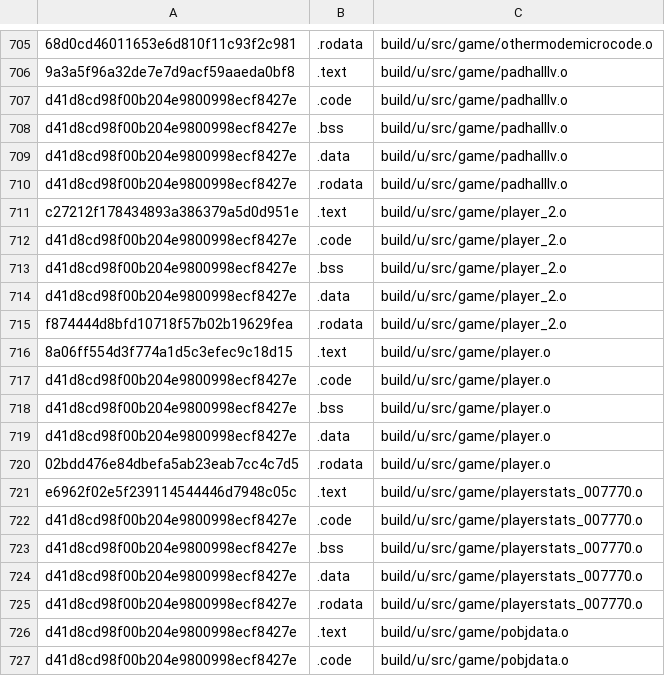
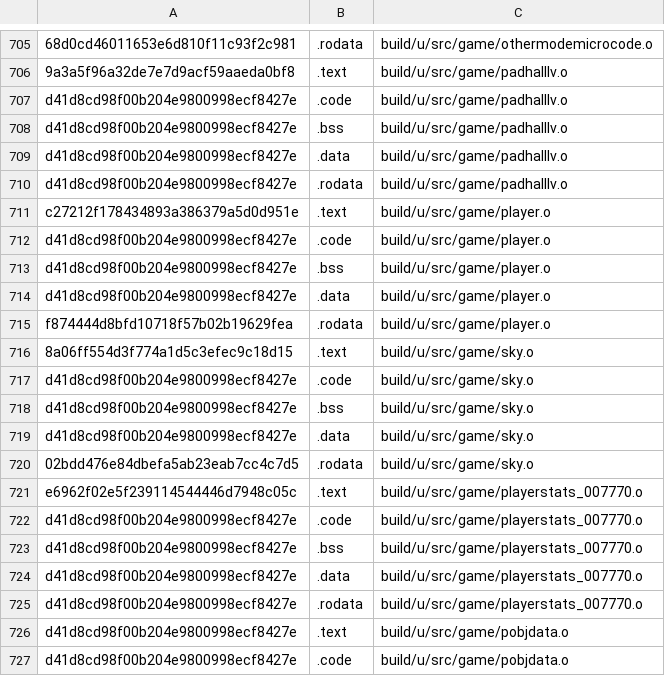
Before and after one commit to AXDOOMER/goldeneye007_decomp, a CSV file: scripts/ge007.u-test_basis.csv, drawn as a sheet; only a part is shown, gaps mark what is left out.

```diff
--- a/scripts/ge007.u-test_basis.csv
+++ b/scripts/ge007.u-test_basis.csv
@@ -710,8 +710,3 @@ d41d8cd98f00b204e9800998ecf8427e,.data,build/u/src/game/padhalllv.o
 d41d8cd98f00b204e9800998ecf8427e,.rodata,build/u/src/game/padhalllv.o
-c27212f178434893a386379a5d0d951e,.text,build/u/src/game/player_2.o
-d41d8cd98f00b204e9800998ecf8427e,.code,build/u/src/game/player_2.o
-d41d8cd98f00b204e9800998ecf8427e,.bss,build/u/src/game/player_2.o
-d41d8cd98f00b204e9800998ecf8427e,.data,build/u/src/game/player_2.o
-f874444d8bfd10718f57b02b19629fea,.rodata,build/u/src/game/player_2.o
-8a06ff554d3f774a1d5c3efec9c18d15,.text,build/u/src/game/player.o
+c27212f178434893a386379a5d0d951e,.text,build/u/src/game/player.o
 d41d8cd98f00b204e9800998ecf8427e,.code,build/u/src/game/player.o
@@ -719,3 +714,8 @@ d41d8cd98f00b204e9800998ecf8427e,.bss,build/u/src/game/player.o
 d41d8cd98f00b204e9800998ecf8427e,.data,build/u/src/game/player.o
-02bdd476e84dbefa5ab23eab7cc4c7d5,.rodata,build/u/src/game/player.o
+f874444d8bfd10718f57b02b19629fea,.rodata,build/u/src/game/player.o
+8a06ff554d3f774a1d5c3efec9c18d15,.text,build/u/src/game/sky.o
+d41d8cd98f00b204e9800998ecf8427e,.code,build/u/src/game/sky.o
+d41d8cd98f00b204e9800998ecf8427e,.bss,build/u/src/game/sky.o
+d41d8cd98f00b204e9800998ecf8427e,.data,build/u/src/game/sky.o
+02bdd476e84dbefa5ab23eab7cc4c7d5,.rodata,build/u/src/game/sky.o
 e6962f02e5f239114544446d7948c05c,.text,build/u/src/game/playerstats_007770.o
```
Also changed, not shown: scripts/ge007.e-test_basis.csv, scripts/ge007.j-test_basis.csv, 22 other files.
